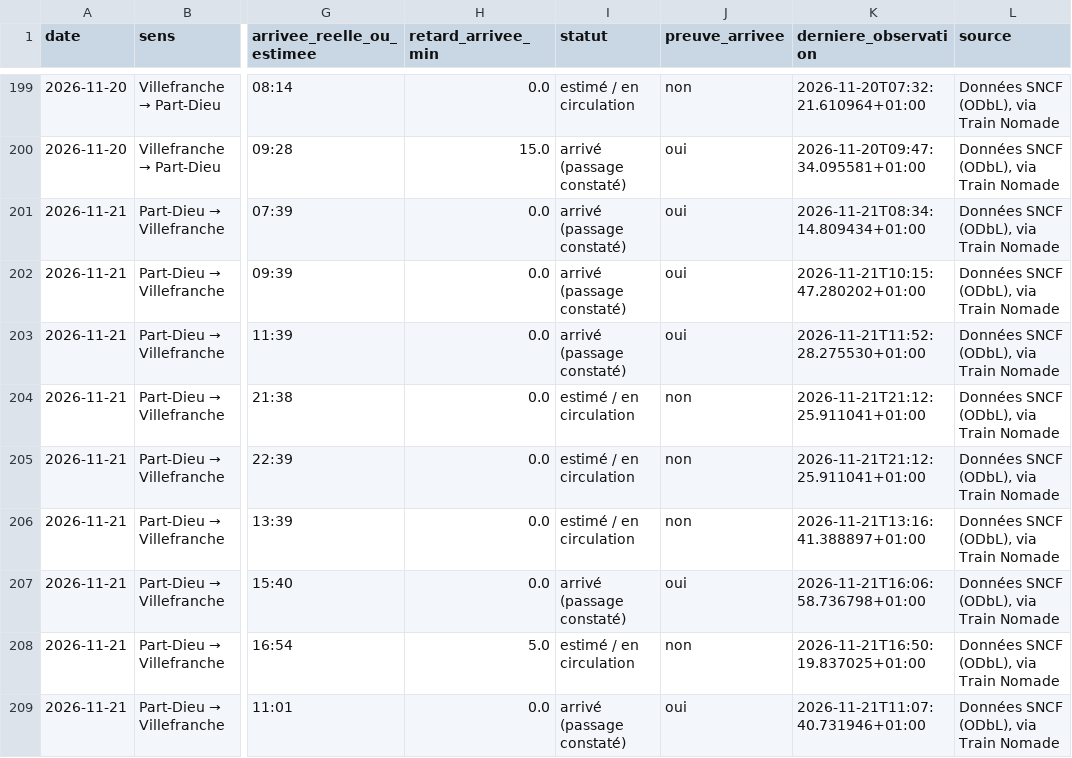
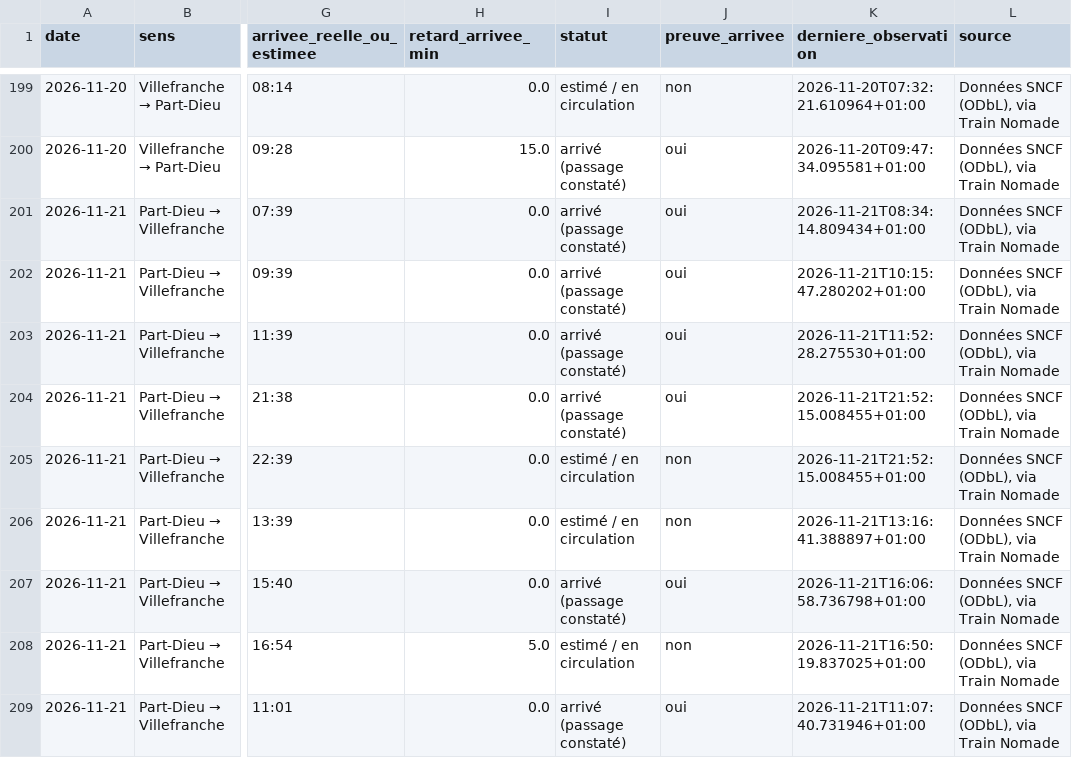
Before and after one commit to alexandretardy3-star/suivi-ter-villefranche-lyon, a CSV file: data/trains.csv, drawn as a sheet; only a part is shown, gaps mark what is left out; the diff names each change by its address in the sheet, - before the commit and + after, or states it on an @@ line.

```diff
--- a/data/trains.csv
+++ b/data/trains.csv
-I204 (statut): estimé / en circulation
+I204 (statut): arrivé (passage constaté)
-J204 (preuve_arrivee): non
+J204 (preuve_arrivee): oui
-K204:K205 (derniere_observation): 2026-11-21T21:12:25.911041+01:00
+K204:K205 (derniere_observation): 2026-11-21T21:52:15.008455+01:00
```
Also changed, not shown: data/bilan_quotidien.csv.
